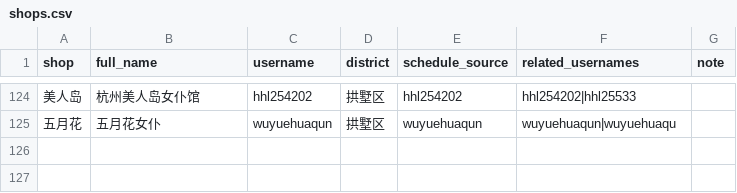
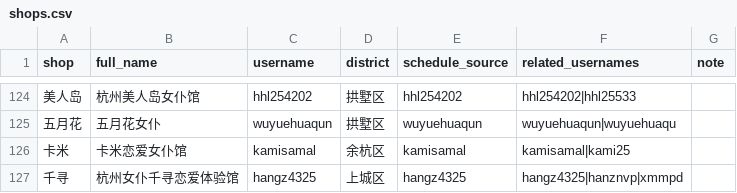
Before and after one commit to qiqi598/nvpuribao, a CSV file: data/shops.csv, drawn as a sheet; only a part is shown, gaps mark what is left out; the diff names each change by its address in the sheet, - before the commit and + after, or states it on an @@ line.

Commit message:
data: auto sync 2026-03-31 13:10 CST

```diff
--- a/data/shops.csv
+++ b/data/shops.csv
+row 126: 卡米 | 卡米恋爱女仆馆 | kamisamal | 余杭区 | kamisamal | kamisamal|kami25
+row 127: 千寻 | 杭州女仆千寻恋爱体验馆 | hangz4325 | 上城区 | hangz4325 | hangz4325|hanznvp|xmmpd
```
